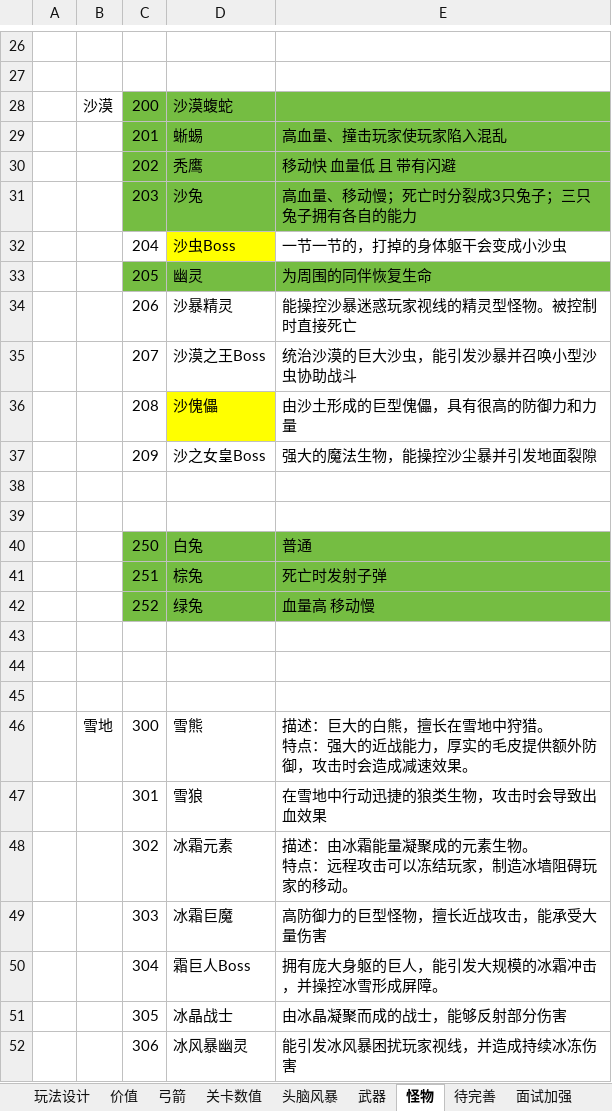
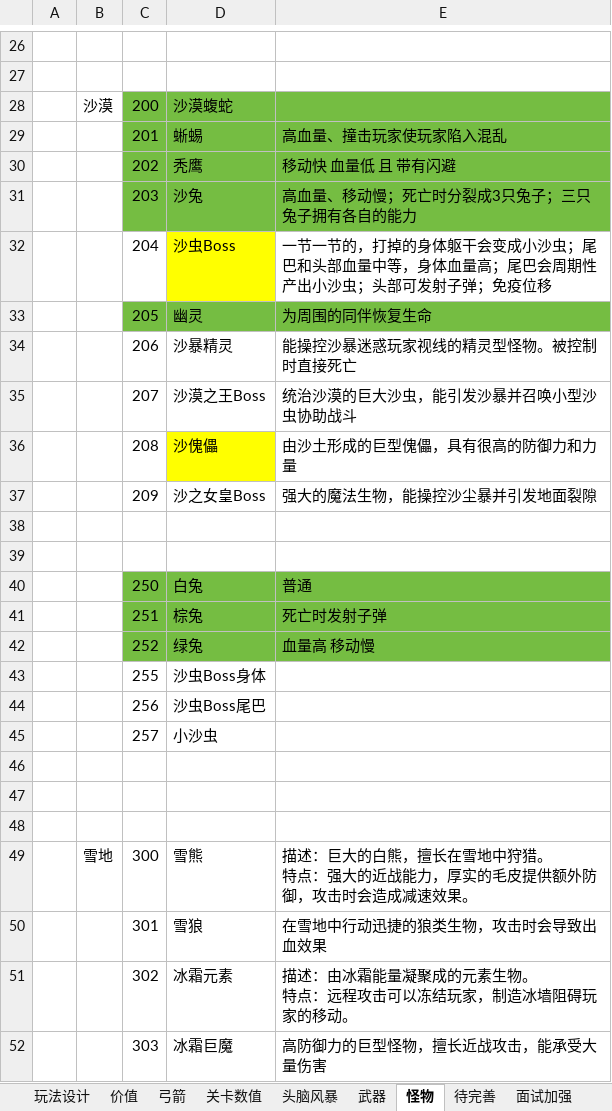
Before and after one commit to liujin-max/NeonWar, an Excel workbook: 表格/工作日志.xlsx, sheet 怪物, drawn as a sheet; only a part is shown, gaps mark what is left out; the shorter side is filled out with more unchanged rows; values as stored, in another font and other column widths than the file's, no borders; the diff names each change by its address in the sheet, - before the commit and + after, or states it on an @@ line.

```diff
--- a/表格/工作日志.xlsx (sheet 怪物)
+++ b/表格/工作日志.xlsx (sheet 怪物)
-E32: 一节一节的，打掉的身体躯干会变成小沙虫
+E32: 一节一节的，打掉的身体躯干会变成小沙虫；尾巴和头部血量中等，身体血量高；尾巴会周期性产出小沙虫；头部可发射子弹；免疫位移
+row 43:  |  | 255 | 沙虫Boss身体
+row 44:  |  | 256 | 沙虫Boss尾巴
+row 45:  |  | 257 | 小沙虫
```
Also changed, not shown: 28 other files.
